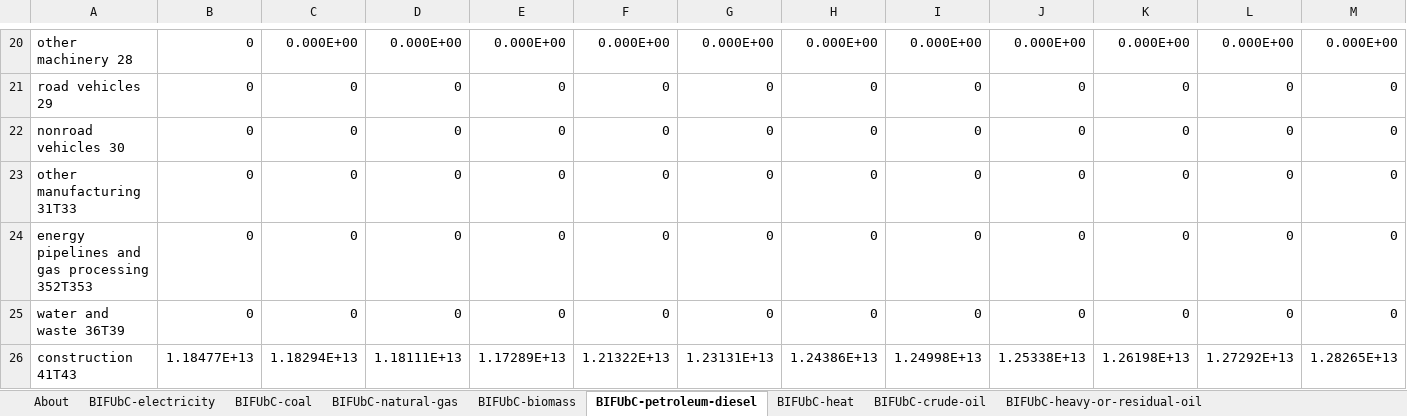
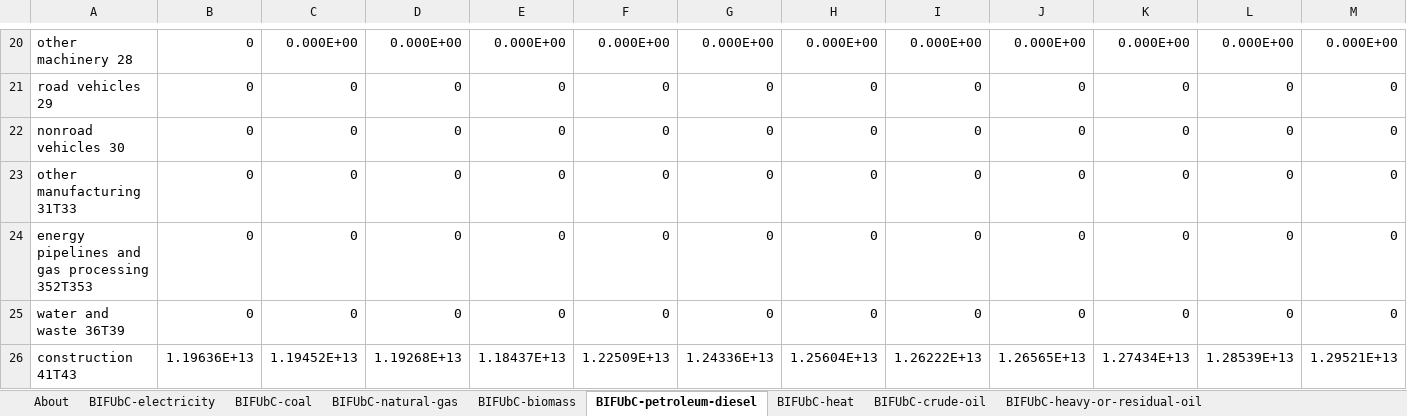
Before and after one commit to EnergyInnovation/eps-kentucky, an Excel workbook: InputData/indst/BIFUbC/BAU Industrial Fuel Use before CCS.xlsx, sheet BIFUbC-petroleum-diesel, drawn as a sheet; only a part is shown, gaps mark what is left out; values as stored, in another font and other column widths than the file's, no borders; removed rows and columns are numbered as before the commit, all else as after; rows hold the shown columns only; the diff covers the shown part only; the diff names each change by its address in the sheet, - before the commit and + after, or states it on an @@ line.

```diff
--- a/InputData/indst/BIFUbC/BAU Industrial Fuel Use before CCS.xlsx (sheet BIFUbC-petroleum-diesel)
+++ b/InputData/indst/BIFUbC/BAU Industrial Fuel Use before CCS.xlsx (sheet BIFUbC-petroleum-diesel)
-row 26: construction 41T43 | 1.18477E+13 | 1.18294E+13 | 1.18111E+13 | 1.17289E+13 | 1.21322E+13 | 1.23131E+13 | 1.24386E+13 | 1.24998E+13 | 1.25338E+13 | 1.26198E+13 | 1.27292E+13 | 1.28265E+13
+row 26: construction 41T43 | 1.19636E+13 | 1.19452E+13 | 1.19268E+13 | 1.18437E+13 | 1.22509E+13 | 1.24336E+13 | 1.25604E+13 | 1.26222E+13 | 1.26565E+13 | 1.27434E+13 | 1.28539E+13 | 1.29521E+13
```
Also changed, not shown: 10 added rows and 10 removed rows elsewhere in this sheet, sheet BIFUbC-natural-gas, sheet BIFUbC-electricity, sheet BIFUbC-biomass, sheet BIFUbC-coal, 24 other files.
